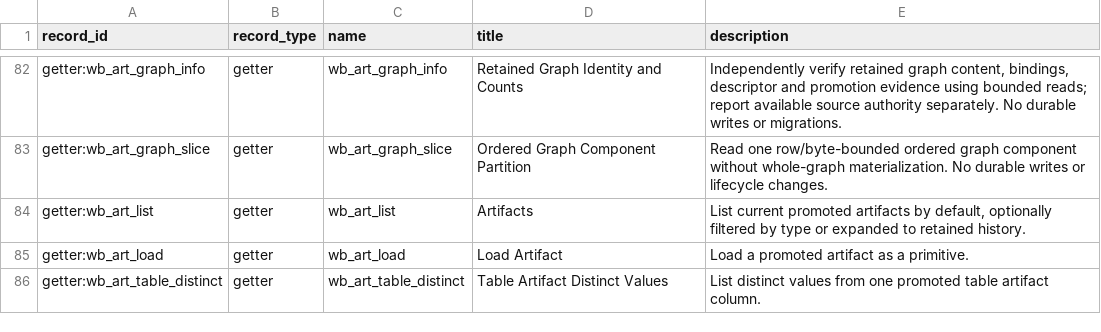
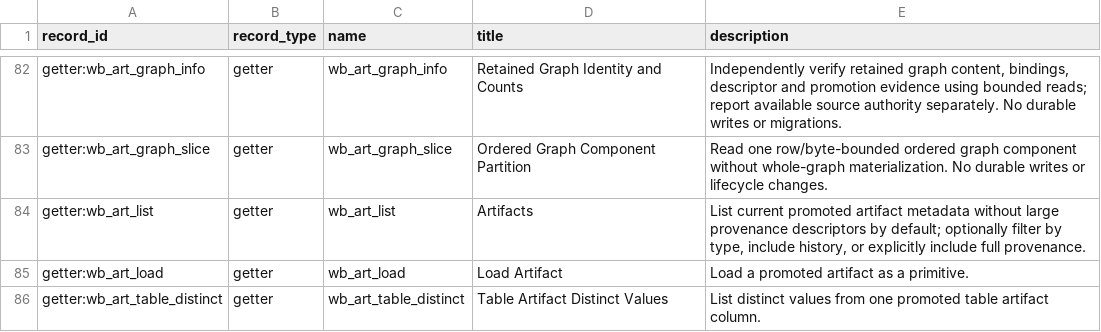
Before and after one commit to Tingvall/scworkbench, a CSV file: docs/semantic_graphs/semantic_graph_nodes.csv, drawn as a sheet; only a part is shown, gaps mark what is left out.

Commit message:
Refresh repaired standard profile and generated references
Pin the accepted PyBench, Representation and Latent sources while preserving
the other five packs, core baseline, runtime locks and operation counts.
Regenerate public references and classify the 19 accepted repair contracts in
the current ownership inventory without rewriting historical ledgers.

Keep literal legacy table identity and replay fixtures explicitly legacy.
Allow a bounded test-only fault deadline calibration for the scientific Python
runtime while retaining the injected hang and all rollback assertions.

```diff
--- a/docs/semantic_graphs/semantic_graph_nodes.csv
+++ b/docs/semantic_graphs/semantic_graph_nodes.csv
@@ -83,3 +83,3 @@
 "getter:wb_art_graph_slice","getter","wb_art_graph_slice","Ordered Graph Component Partition","Read one row/byte-bounded ordered graph component without whole-graph materialization. No durable writes or lifecycle changes."
-"getter:wb_art_list","getter","wb_art_list","Artifacts","List current promoted artifacts by default, optionally filtered by type or expanded to retained history."
+"getter:wb_art_list","getter","wb_art_list","Artifacts","List current promoted artifact metadata without large provenance descriptors by default; optionally filter by type, include history, or explicitly include full provenance."
 "getter:wb_art_load","getter","wb_art_load","Load Artifact","Load a promoted artifact as a primitive."
```
Also changed, not shown: 19 other files.
